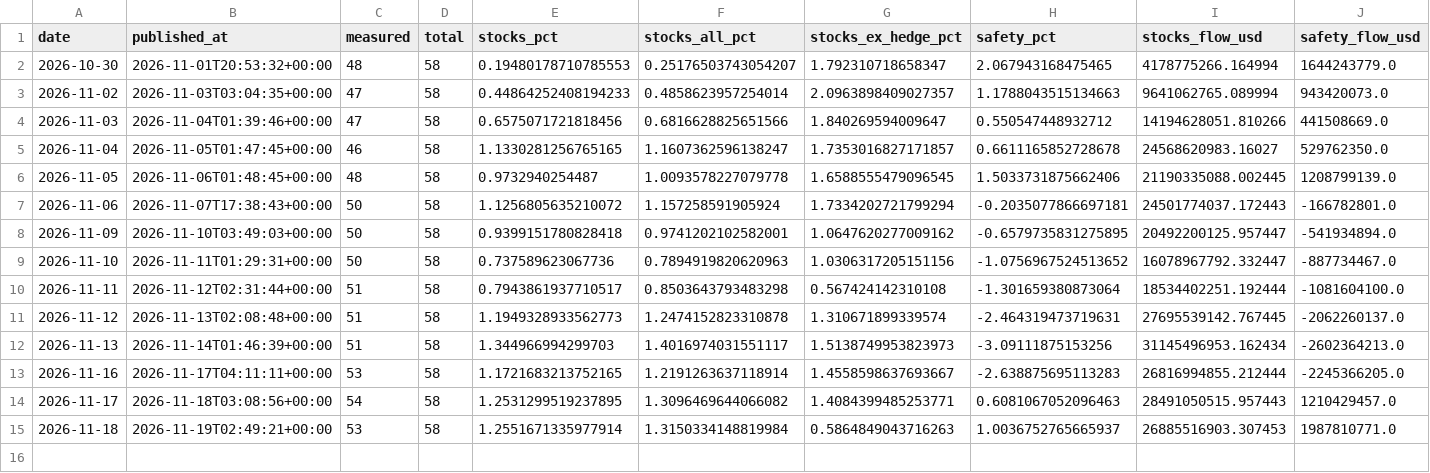
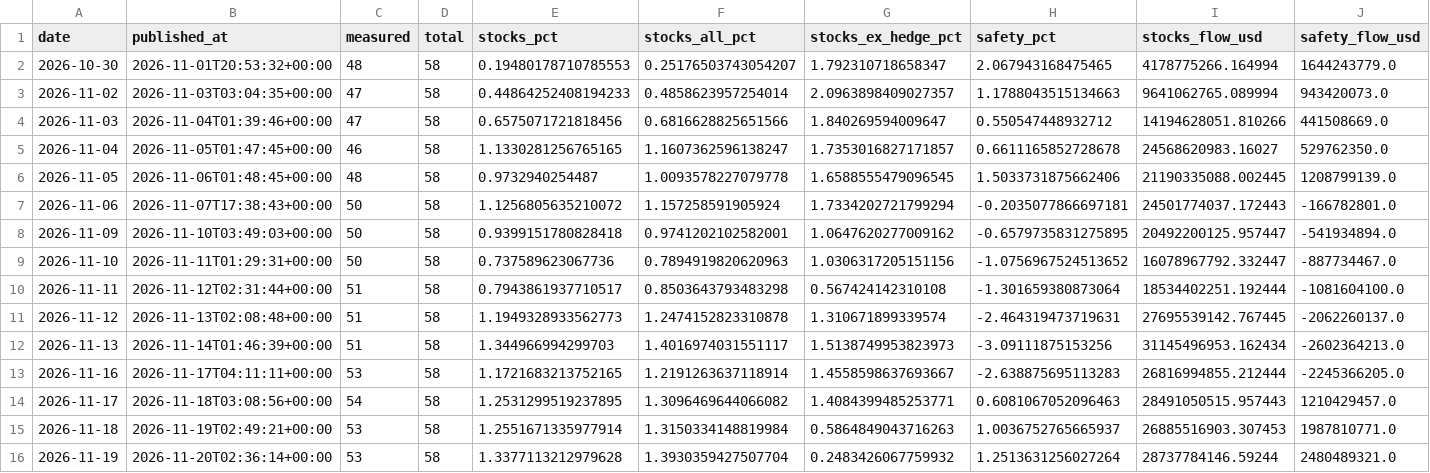
Before and after one commit to timothylundeen2008-web/Portfolio-Tracker, a CSV file: data/flow_map_history.csv, drawn as a sheet; only a part is shown; rows hold the shown columns only; the diff names each change by its address in the sheet, - before the commit and + after, or states it on an @@ line.

```diff
--- a/data/flow_map_history.csv
+++ b/data/flow_map_history.csv
+row 16: 2026-11-19 | 2026-11-20T02:36:14+00:00 | 53 | 58 | 1.3377113212979628 | 1.3930359427507704 | 0.2483426067759932 | 1.2513631256027264 | 28737784146.59244 | 2480489321.0
```
